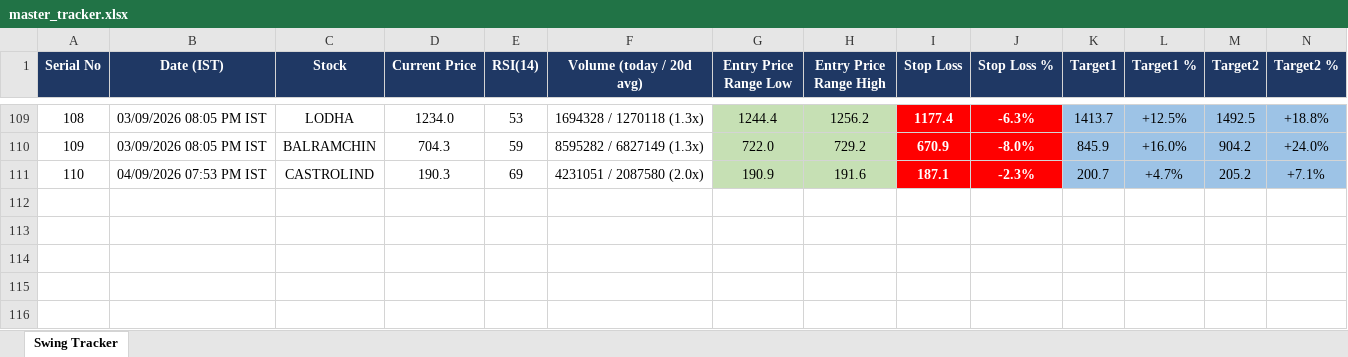
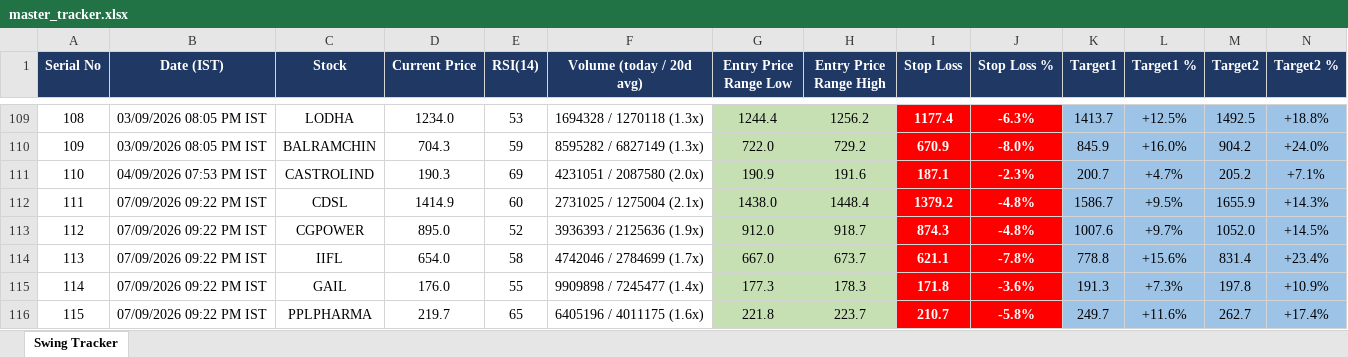
Before and after one commit to Jinish2023/nse-3-piller-hunter, an Excel workbook: master_tracker.xlsx, sheet Swing Tracker, drawn as a sheet; only a part is shown, gaps mark what is left out; values as stored, in another font and other column widths than the file's, no borders; rows hold the shown columns only; the diff names each change by its address in the sheet, - before the commit and + after, or states it on an @@ line.

```diff
--- a/master_tracker.xlsx (sheet Swing Tracker)
+++ b/master_tracker.xlsx (sheet Swing Tracker)
+row 112: 111 | 07/09/2026 09:22 PM IST | CDSL | 1414.9 | 60 | 2731025 / 1275004 (2.1x) | 1438.0 | 1448.4 | 1379.2 | -4.8% | 1586.7 | +9.5% | 1655.9 | +14.3%
+row 113: 112 | 07/09/2026 09:22 PM IST | CGPOWER | 895.0 | 52 | 3936393 / 2125636 (1.9x) | 912.0 | 918.7 | 874.3 | -4.8% | 1007.6 | +9.7% | 1052.0 | +14.5%
+row 114: 113 | 07/09/2026 09:22 PM IST | IIFL | 654.0 | 58 | 4742046 / 2784699 (1.7x) | 667.0 | 673.7 | 621.1 | -7.8% | 778.8 | +15.6% | 831.4 | +23.4%
+row 115: 114 | 07/09/2026 09:22 PM IST | GAIL | 176.0 | 55 | 9909898 / 7245477 (1.4x) | 177.3 | 178.3 | 171.8 | -3.6% | 191.3 | +7.3% | 197.8 | +10.9%
+row 116: 115 | 07/09/2026 09:22 PM IST | PPLPHARMA | 219.7 | 65 | 6405196 / 4011175 (1.6x) | 221.8 | 223.7 | 210.7 | -5.8% | 249.7 | +11.6% | 262.7 | +17.4%
```
